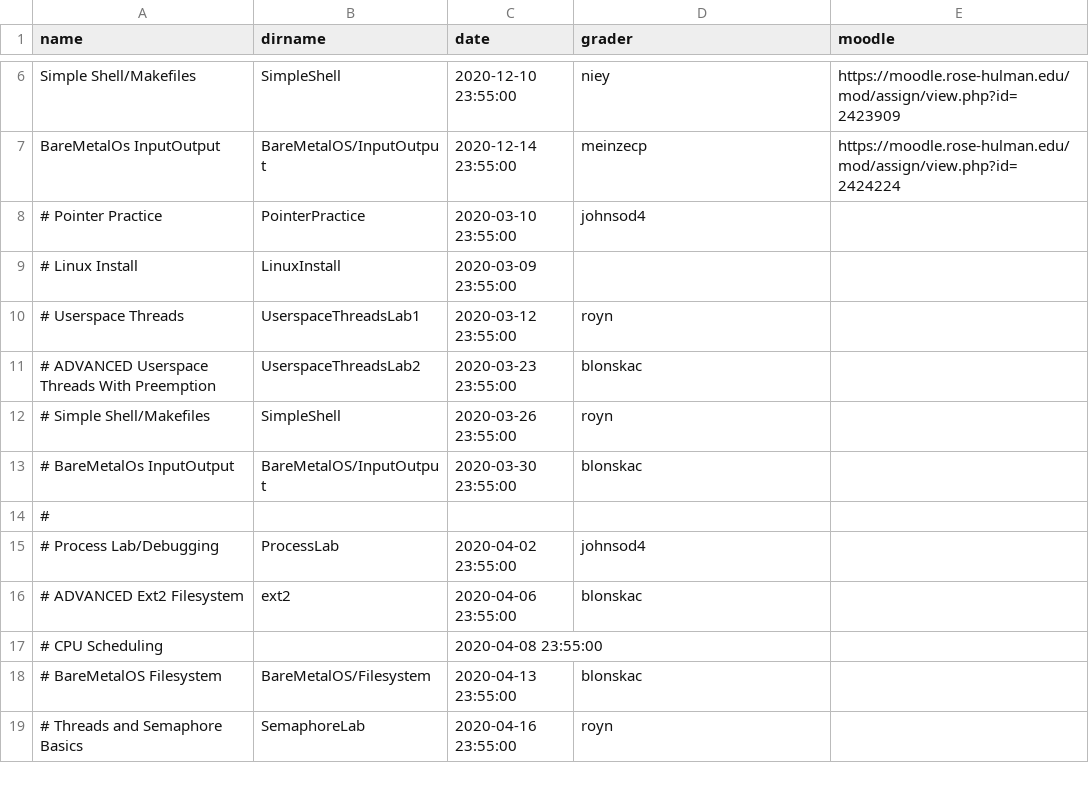
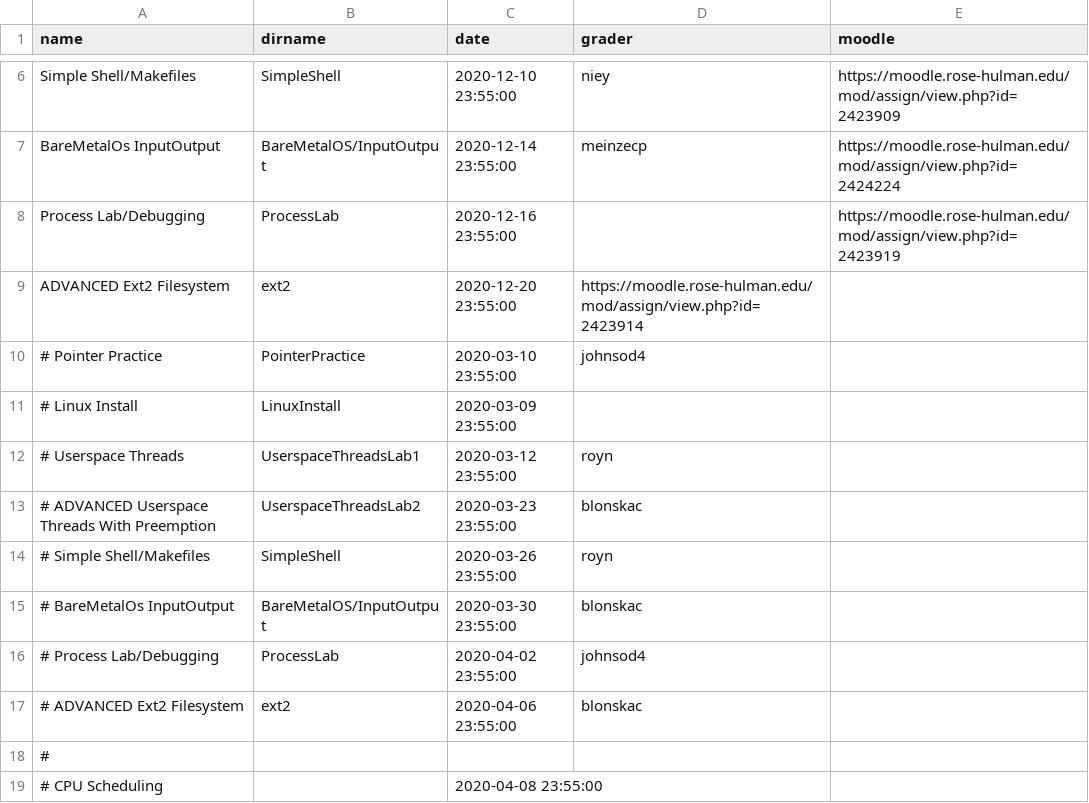
Before and after one commit to RHIT-CSSE/csse332, a CSV file: _data/assignments.csv, drawn as a sheet; only a part is shown, gaps mark what is left out; the shorter side is filled out with more unchanged rows.

Commit message:
update assignment for week 3

```diff
--- a/_data/assignments.csv
+++ b/_data/assignments.csv
@@ -7,2 +7,4 @@ Simple Shell/Makefiles,SimpleShell,2020-12-10 23:55:00,niey,https://moodle.rose-
 BareMetalOs InputOutput,BareMetalOS/InputOutput,2020-12-14 23:55:00,meinzecp,https://moodle.rose-hulman.edu/mod/assign/view.php?id=2424224
+Process Lab/Debugging,ProcessLab,2020-12-16 23:55:00,,https://moodle.rose-hulman.edu/mod/assign/view.php?id=2423919
+ADVANCED Ext2 Filesystem,ext2,2020-12-20 23:55:00,https://moodle.rose-hulman.edu/mod/assign/view.php?id=2423914
 # Pointer Practice,PointerPractice,2020-03-10 23:55:00,johnsod4
@@ -13,5 +15,5 @@ BareMetalOs InputOutput,BareMetalOS/InputOutput,2020-12-14 23:55:00,meinzecp,htt
 # BareMetalOs InputOutput,BareMetalOS/InputOutput,2020-03-30 23:55:00,blonskac
-#
 # Process Lab/Debugging,ProcessLab,2020-04-02 23:55:00,johnsod4
 # ADVANCED Ext2 Filesystem,ext2,2020-04-06 23:55:00,blonskac
+#
 # CPU Scheduling,,2020-04-08 23:55:00,
```
Also changed, not shown: 1 other file.
